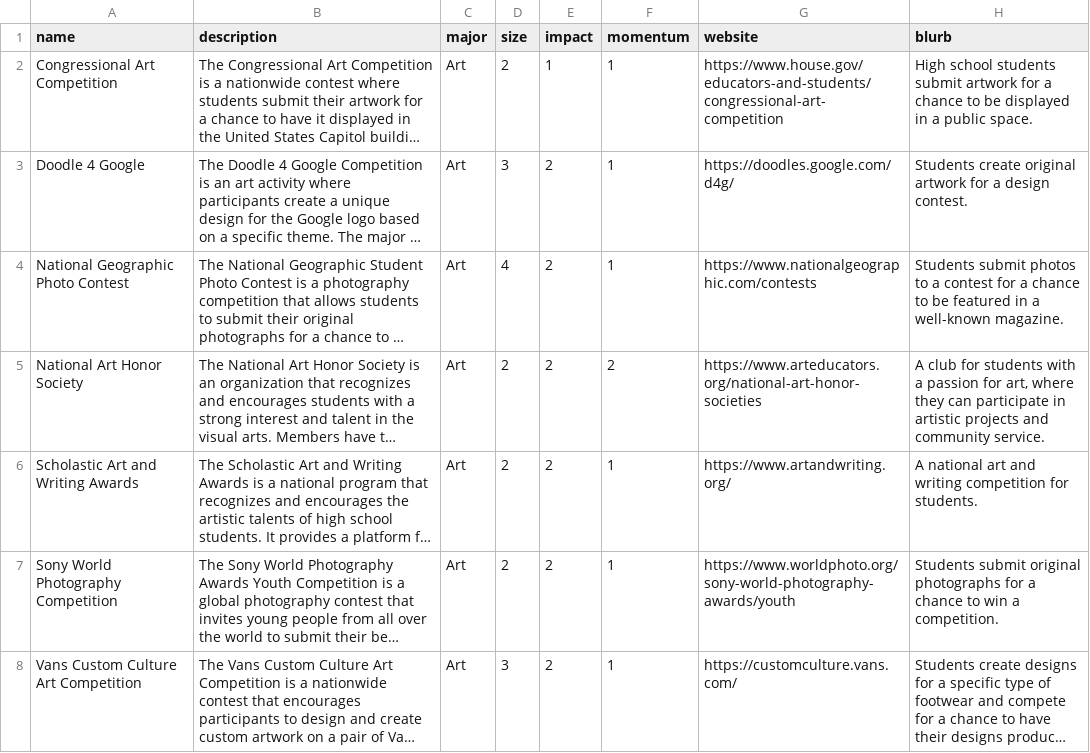
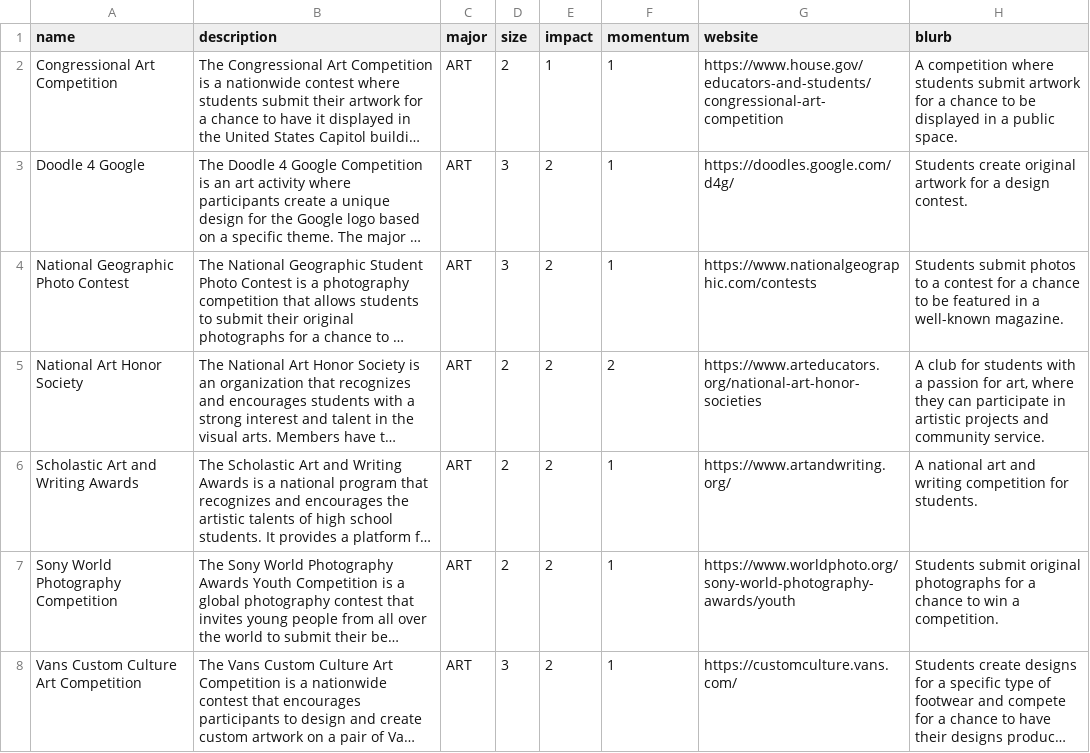
Before and after one commit to max-lee-dev/trajectory, a CSV file: src/assets/data/orgList.csv, drawn as a sheet; only a part is shown; long unchanged cells end in …; the diff covers the shown part only; the diff names each change by its address in the sheet, - before the commit and + after, or states it on an @@ line.

```diff
--- a/src/assets/data/orgList.csv
+++ b/src/assets/data/orgList.csv
-C2:C8 (major): Art
+C2:C8 (major): ART
-H2 (blurb): High school students submit…
+H2 (blurb): A competition where students submit…
-D4 (size): 4
+D4 (size): 3
```
Also changed, not shown: 1 added row and 121 edited cells elsewhere in this file, 7 other files.
